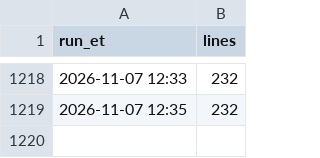
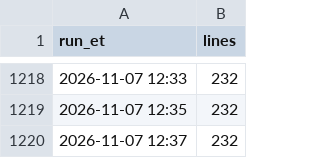
Before and after one commit to JeffreyD24/nba-mixed-model, a CSV file: state/props_fd_runs.csv, drawn as a sheet; only a part is shown, gaps mark what is left out; the diff names each change by its address in the sheet, - before the commit and + after, or states it on an @@ line.

```diff
--- a/state/props_fd_runs.csv
+++ b/state/props_fd_runs.csv
+row 1220: 2026-11-07 12:37 | 232
```
